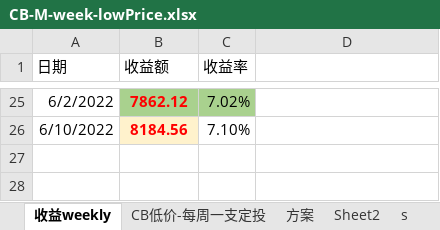
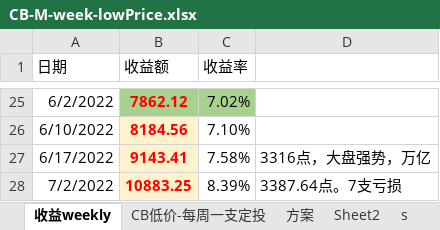
Before and after one commit to CBEB/CB, an Excel workbook: 2022/CB-M-week-lowPrice.xlsx, sheet 收益weekly, drawn as a sheet; only a part is shown, gaps mark what is left out; values as stored, in another font and other column widths than the file's, no borders; charts and pictures not drawn; the diff names each change by its address in the sheet, - before the commit and + after, or states it on an @@ line.

```diff
--- a/2022/CB-M-week-lowPrice.xlsx (sheet 收益weekly)
+++ b/2022/CB-M-week-lowPrice.xlsx (sheet 收益weekly)
+row 27: 6/17/2022 | 9143.41 | 7.58% | 3316点，大盘强势，万亿
+row 28: 7/2/2022 | 10883.25 | 8.39% | 3387.64点。7支亏损
```
Also changed, not shown: sheet CB低价-每周一支定投, charts or pictures, FUND.xlsx, 2 other files.
